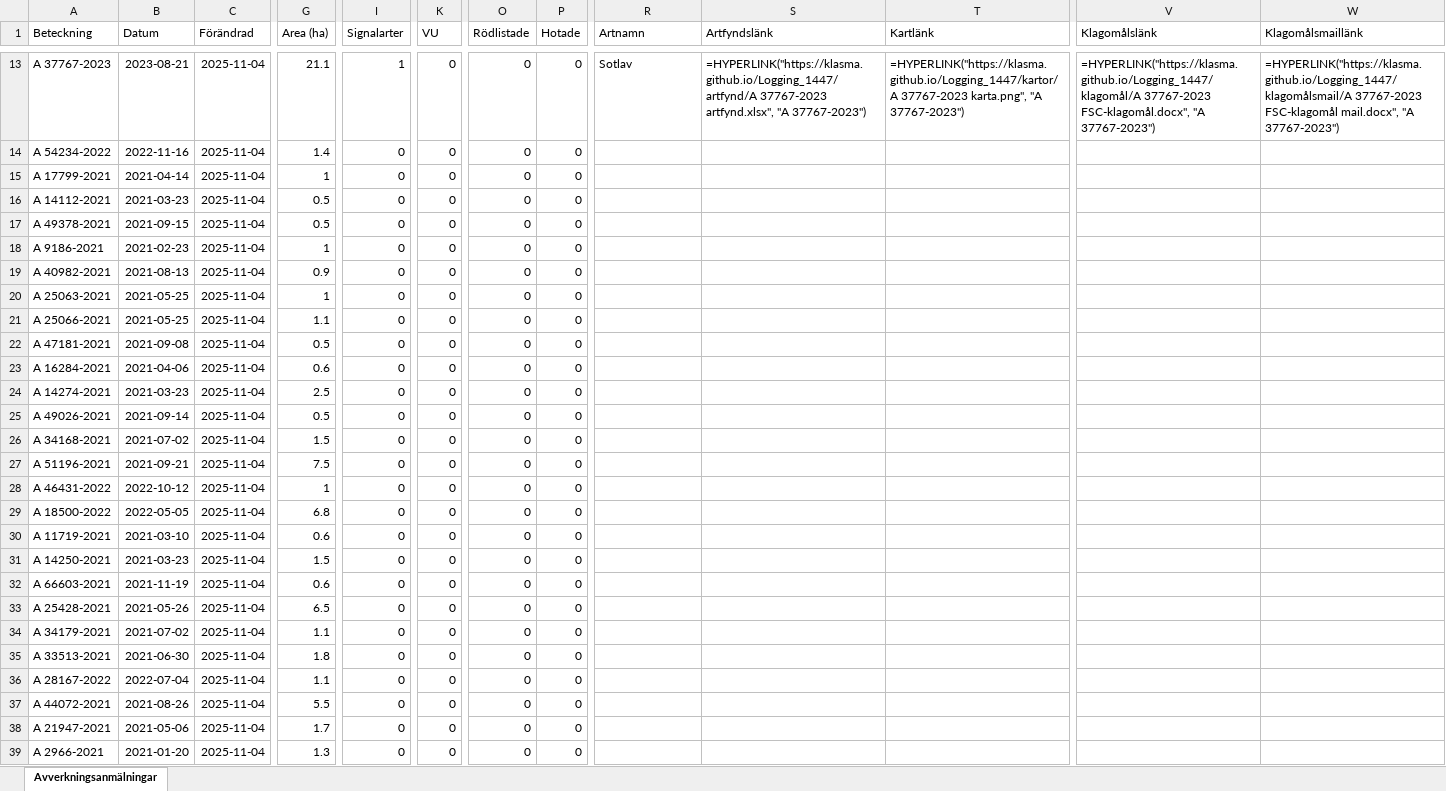
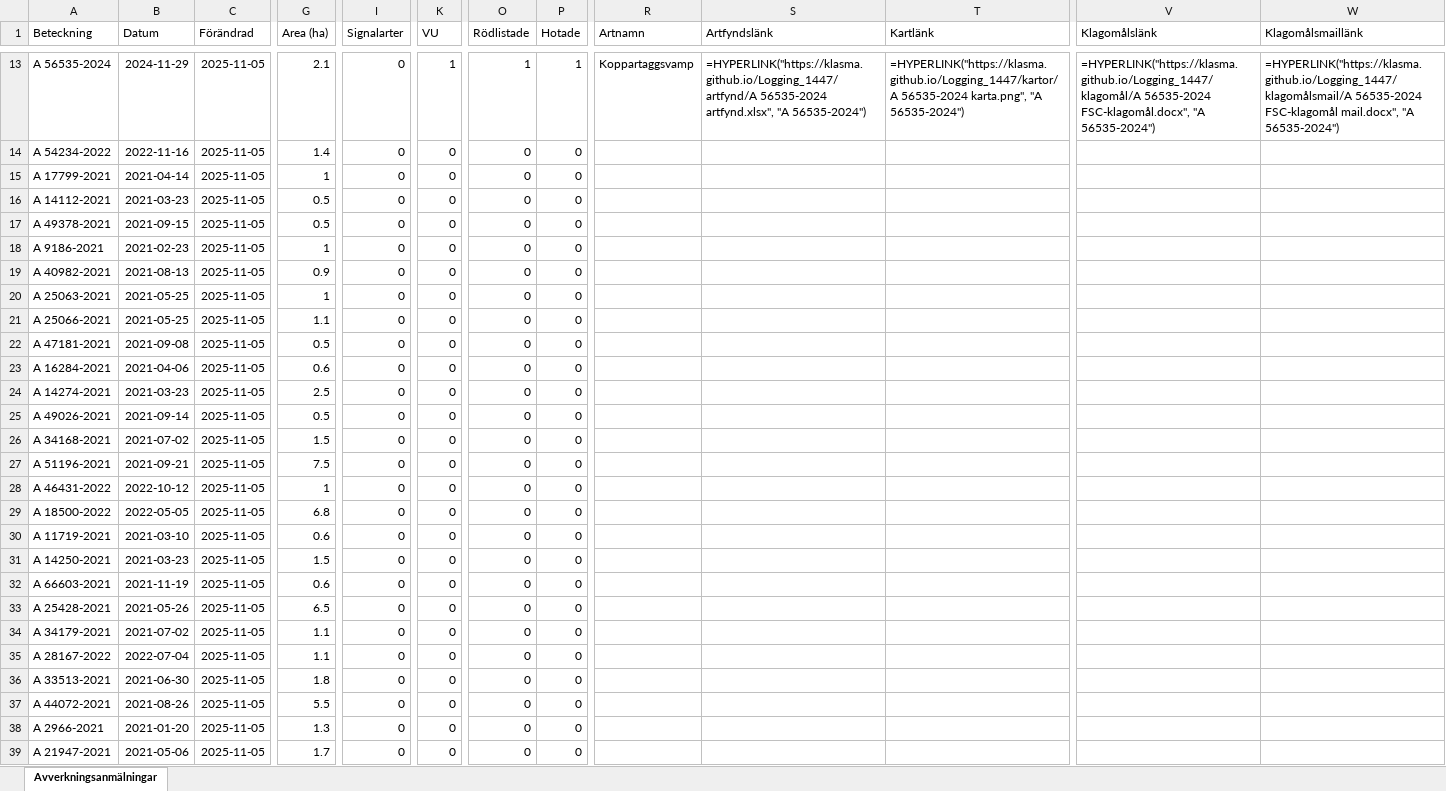
Before and after one commit to klasma/Logging_1447, an Excel workbook: Översikt GULLSPÅNG.xlsx, sheet Avverkningsanmälningar, drawn as a sheet; only a part is shown, gaps mark what is left out; values as stored, in another font and other column widths than the file's, no borders; formulas without a stored value are shown as written; the diff covers the shown part only; the diff names each change by its address in the sheet, - before the commit and + after, or states it on an @@ line.

```diff
--- a/Översikt GULLSPÅNG.xlsx (sheet Avverkningsanmälningar)
+++ b/Översikt GULLSPÅNG.xlsx (sheet Avverkningsanmälningar)
-A13 (Beteckning): A 37767-2023
+A13 (Beteckning): A 56535-2024
-B13 (Datum): 2023-08-21
+B13 (Datum): 2024-11-29
-C13:C39 (Förändrad): 2025-11-04
+C13:C39 (Förändrad): 2025-11-05
-G13 (Area (ha)): 21.1
+G13 (Area (ha)): 2.1
-I13 (Signalarter): 1
+I13 (Signalarter): 0
-K13 (VU): 0
+K13 (VU): 1
-O13 (Rödlistade): 0
+O13 (Rödlistade): 1
-P13 (Hotade): 0
+P13 (Hotade): 1
-R13 (Artnamn): Sotlav
+R13 (Artnamn): Koppartaggsvamp
-S13 (Artfyndslänk): =HYPERLINK("https://klasma.github.io/Logging_1447/artfynd/A 37767-2023 artfynd.xlsx", "A 37767-2023")
+S13 (Artfyndslänk): =HYPERLINK("https://klasma.github.io/Logging_1447/artfynd/A 56535-2024 artfynd.xlsx", "A 56535-2024")
-T13 (Kartlänk): =HYPERLINK("https://klasma.github.io/Logging_1447/kartor/A 37767-2023 karta.png", "A 37767-2023")
+T13 (Kartlänk): =HYPERLINK("https://klasma.github.io/Logging_1447/kartor/A 56535-2024 karta.png", "A 56535-2024")
-V13 (Klagomålslänk): =HYPERLINK("https://klasma.github.io/Logging_1447/klagomål/A 37767-2023 FSC-klagomål.docx", "A 37767-2023")
+V13 (Klagomålslänk): =HYPERLINK("https://klasma.github.io/Logging_1447/klagomål/A 56535-2024 FSC-klagomål.docx", "A 56535-2024")
-W13 (Klagomålsmaillänk): =HYPERLINK("https://klasma.github.io/Logging_1447/klagomålsmail/A 37767-2023 FSC-klagomål mail.docx", "A 37767-2023")
+W13 (Klagomålsmaillänk): =HYPERLINK("https://klasma.github.io/Logging_1447/klagomålsmail/A 56535-2024 FSC-klagomål mail.docx", "A 56535-2024")
-A35 (Beteckning): A 33513-2021
+A35 (Beteckning): A 28167-2022
-B35 (Datum): 2021-06-30
+B35 (Datum): 2022-07-04
-G35 (Area (ha)): 1.8
+G35 (Area (ha)): 1.1
-A36 (Beteckning): A 28167-2022
+A36 (Beteckning): A 33513-2021
-B36 (Datum): 2022-07-04
+B36 (Datum): 2021-06-30
-G36 (Area (ha)): 1.1
+G36 (Area (ha)): 1.8
-A38 (Beteckning): A 21947-2021
+A38 (Beteckning): A 2966-2021
-B38 (Datum): 2021-05-06
+B38 (Datum): 2021-01-20
-G38 (Area (ha)): 1.7
+G38 (Area (ha)): 1.3
-A39 (Beteckning): A 2966-2021
+A39 (Beteckning): A 21947-2021
-B39 (Datum): 2021-01-20
+B39 (Datum): 2021-05-06
-G39 (Area (ha)): 1.3
+G39 (Area (ha)): 1.7
```
Also changed, not shown: 1023 edited cells elsewhere in this sheet, artfynd/A 12709-2025 artfynd.xlsx, artfynd/A 2637-2022 artfynd.xlsx, 57 other files.
